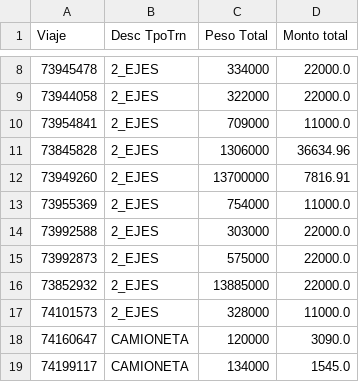
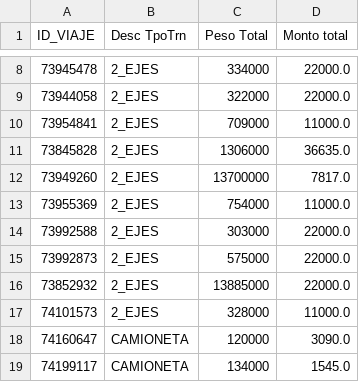
Before and after one commit to An-cell-byte/notebook_entrega1, a CSV file: resultados_ternium/pesos_para_validar.csv, drawn as a sheet; only a part is shown, gaps mark what is left out; the diff covers the shown part only.

```diff
--- a/resultados_ternium/pesos_para_validar.csv
+++ b/resultados_ternium/pesos_para_validar.csv
@@ -1 +1 @@
-Viaje,Desc TpoTrn,Peso Total,Monto total
+ID_VIAJE,Desc TpoTrn,Peso Total,Monto total
@@ -10,4 +10,4 @@
 73954841,2_EJES,709000,11000.0
-73845828,2_EJES,1306000,36634.96
-73949260,2_EJES,13700000,7816.91
+73845828,2_EJES,1306000,36635.0
+73949260,2_EJES,13700000,7817.0
 73955369,2_EJES,754000,11000.0
```
Also changed, not shown: 18 edited cells elsewhere in this file, resultados_ternium/correlaciones.csv, resultados_ternium/distribuciones.csv, 13 other files.
